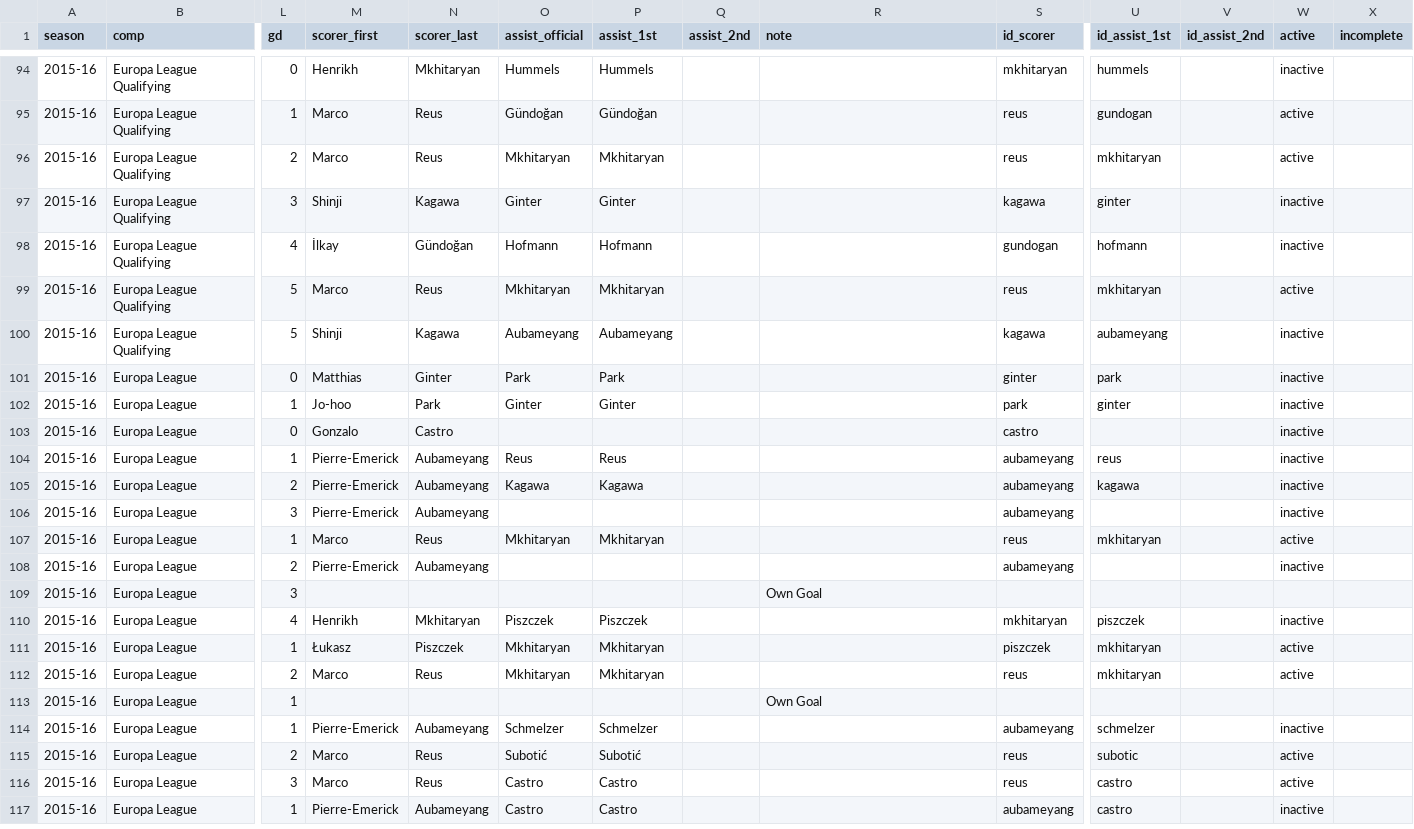
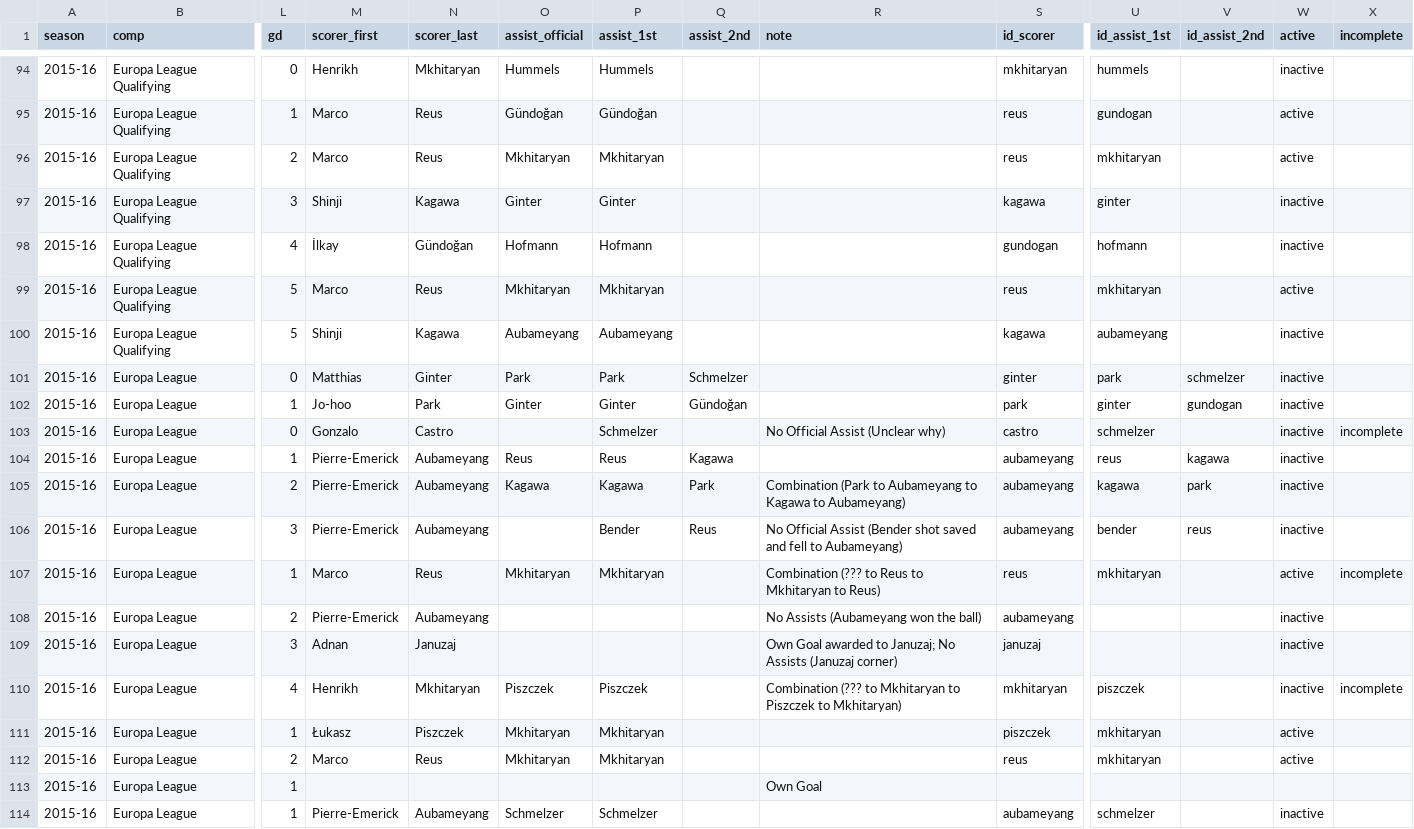
Before and after one commit to adarowski/bvb, a CSV file: _data/stats-2015-2016/goals.csv, drawn as a sheet; only a part is shown, gaps mark what is left out; the shorter side is filled out with more unchanged rows; the diff covers the shown part only; the diff names each change by its address in the sheet, - before the commit and + after, or states it on an @@ line.

```diff
--- a/_data/stats-2015-2016/goals.csv
+++ b/_data/stats-2015-2016/goals.csv
-Q101 (assist_2nd): (empty)
+Q101 (assist_2nd): Schmelzer
-V101 (id_assist_2nd): (empty)
+V101 (id_assist_2nd): schmelzer
-Q102 (assist_2nd): (empty)
+Q102 (assist_2nd): Gündoğan
-V102 (id_assist_2nd): (empty)
+V102 (id_assist_2nd): gundogan
-P103 (assist_1st): (empty)
+P103 (assist_1st): Schmelzer
-R103 (note): (empty)
+R103 (note): No Official Assist (Unclear why)
-U103 (id_assist_1st): (empty)
+U103 (id_assist_1st): schmelzer
-X103 (incomplete): (empty)
+X103 (incomplete): incomplete
-Q104 (assist_2nd): (empty)
+Q104 (assist_2nd): Kagawa
-V104 (id_assist_2nd): (empty)
+V104 (id_assist_2nd): kagawa
-Q105 (assist_2nd): (empty)
+Q105 (assist_2nd): Park
-R105 (note): (empty)
+R105 (note): Combination (Park to Aubameyang to Kagawa to Aubameyang)
-V105 (id_assist_2nd): (empty)
+V105 (id_assist_2nd): park
-P106 (assist_1st): (empty)
+P106 (assist_1st): Bender
-Q106 (assist_2nd): (empty)
+Q106 (assist_2nd): Reus
-R106 (note): (empty)
+R106 (note): No Official Assist (Bender shot saved and fell to Aubameyang)
-U106 (id_assist_1st): (empty)
+U106 (id_assist_1st): bender
-V106 (id_assist_2nd): (empty)
+V106 (id_assist_2nd): reus
-R107 (note): (empty)
+R107 (note): Combination (??? to Reus to Mkhitaryan to Reus)
-X107 (incomplete): (empty)
+X107 (incomplete): incomplete
-R108 (note): (empty)
+R108 (note): No Assists (Aubameyang won the ball)
-M109 (scorer_first): (empty)
+M109 (scorer_first): Adnan
-N109 (scorer_last): (empty)
+N109 (scorer_last): Januzaj
-R109 (note): Own Goal
+R109 (note): Own Goal awarded to Januzaj; No Assists (Januzaj corner)
-S109 (id_scorer): (empty)
+S109 (id_scorer): januzaj
-W109 (active): (empty)
+W109 (active): inactive
-R110 (note): (empty)
+R110 (note): Combination (??? to Mkhitaryan to Piszczek to Mkhitaryan)
-X110 (incomplete): (empty)
+X110 (incomplete): incomplete
```
Also changed, not shown: 15 edited cells elsewhere in this file, 1 other file.
